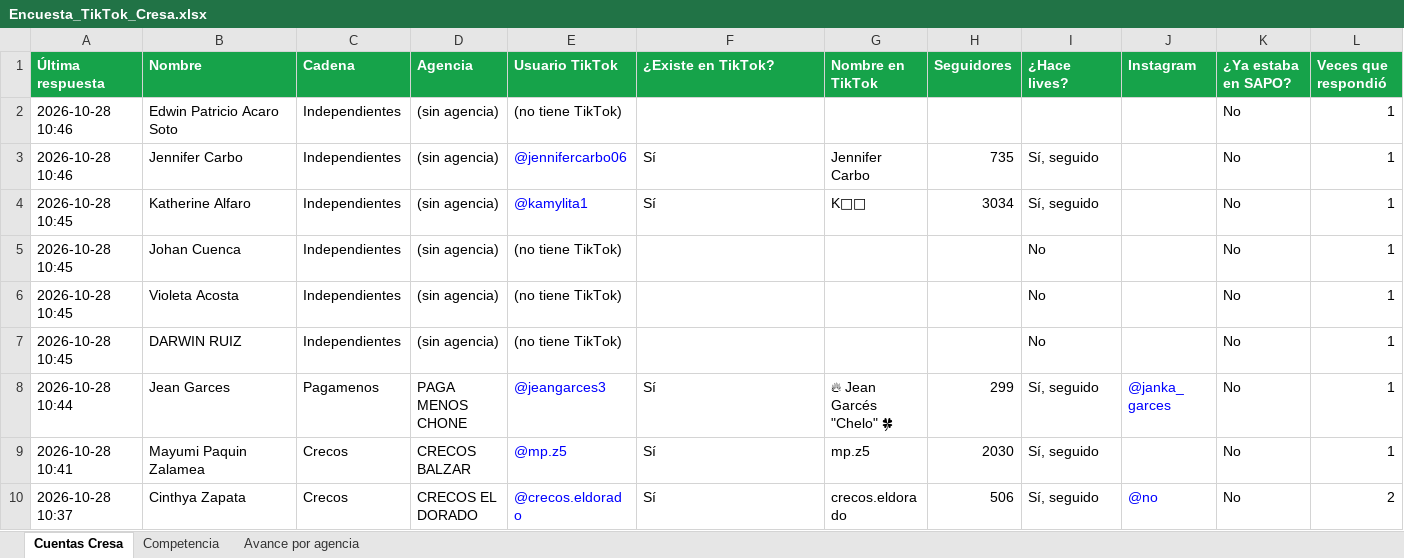
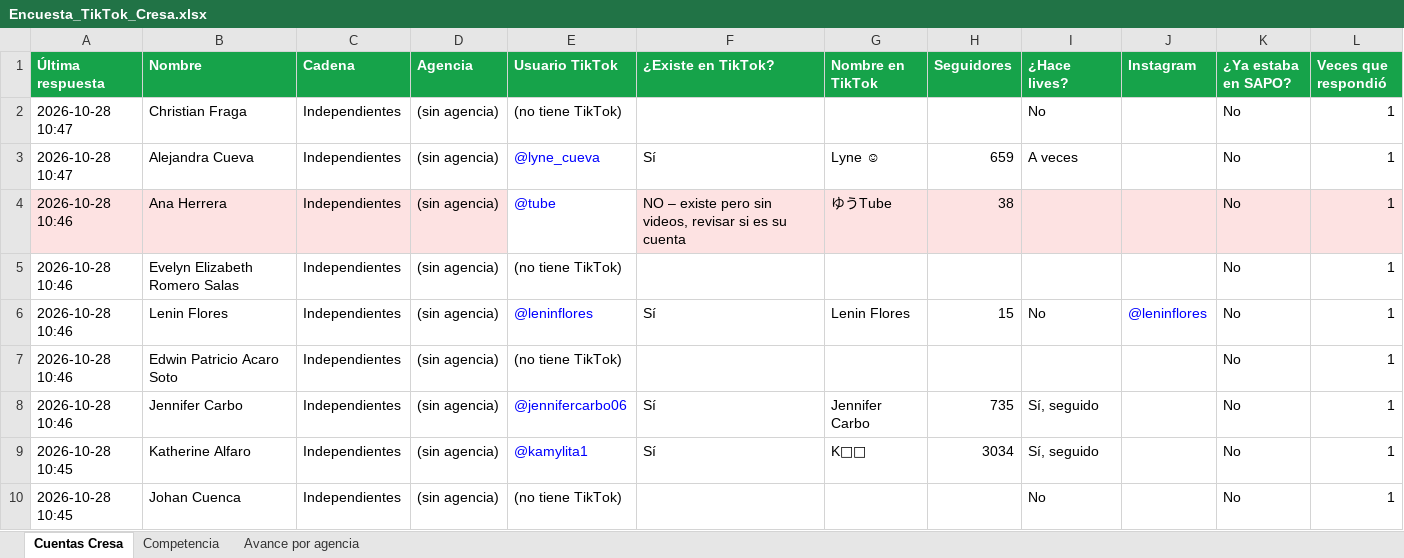
Before and after one commit to cdizquierdoc-hub/monitor-lives-tiktok, an Excel workbook: data/encuesta/Encuesta_TikTok_Cresa.xlsx, sheet Cuentas Cresa, drawn as a sheet; only a part is shown; the shorter side is filled out with more unchanged rows; values as stored, in another font and other column widths than the file's, no borders; the diff names each change by its address in the sheet, - before the commit and + after, or states it on an @@ line.

```diff
--- a/data/encuesta/Encuesta_TikTok_Cresa.xlsx (sheet Cuentas Cresa)
+++ b/data/encuesta/Encuesta_TikTok_Cresa.xlsx (sheet Cuentas Cresa)
+row 2: 2026-10-28 10:47 | Christian Fraga | Independientes | (sin agencia) | (no tiene TikTok) |  |  |  | No |  | No | 1
+row 3: 2026-10-28 10:47 | Alejandra Cueva | Independientes | (sin agencia) | @lyne_cueva | Sí | Lyne ☺ | 659 | A veces |  | No | 1
+row 4: 2026-10-28 10:46 | Ana Herrera | Independientes | (sin agencia) | @tube | NO – existe pero sin videos, revisar si es su cuenta | ゆうTube | 38 |  |  | No | 1
+row 5: 2026-10-28 10:46 | Evelyn Elizabeth Romero Salas | Independientes | (sin agencia) | (no tiene TikTok) |  |  |  |  |  | No | 1
+row 6: 2026-10-28 10:46 | Lenin Flores | Independientes | (sin agencia) | @leninflores | Sí | Lenin Flores | 15 | No | @leninflores | No | 1
```
Also changed, not shown: sheet Avance por agencia, 6 other files.
